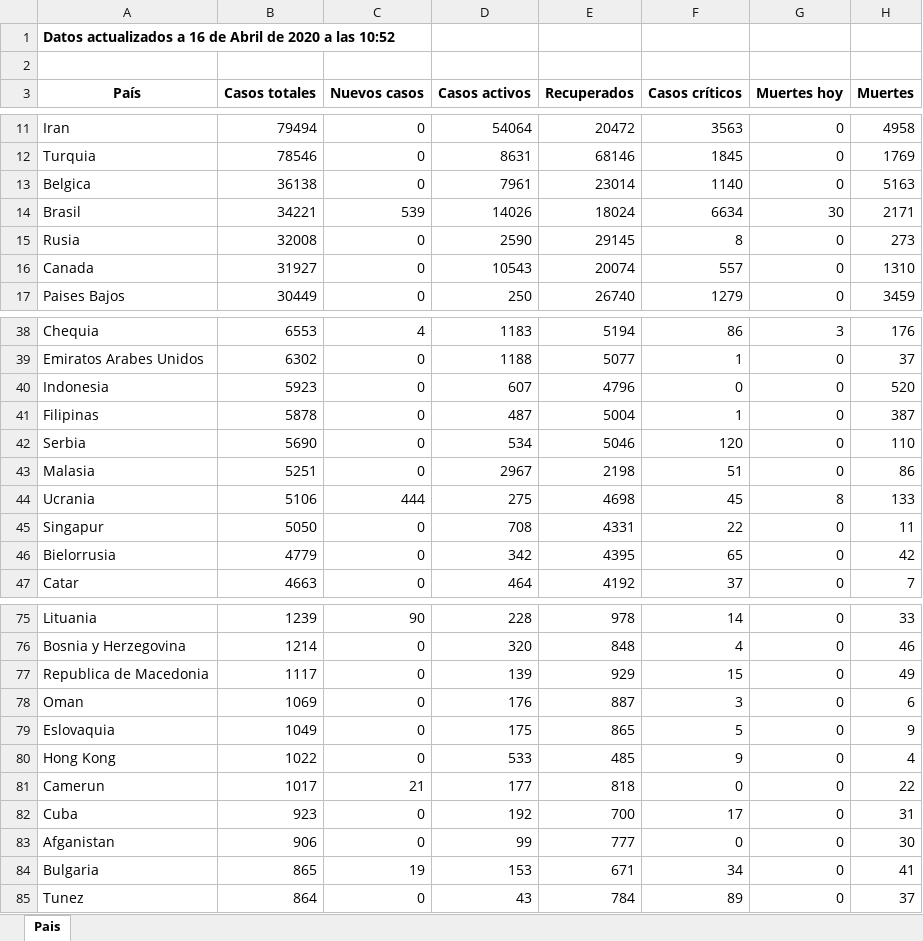
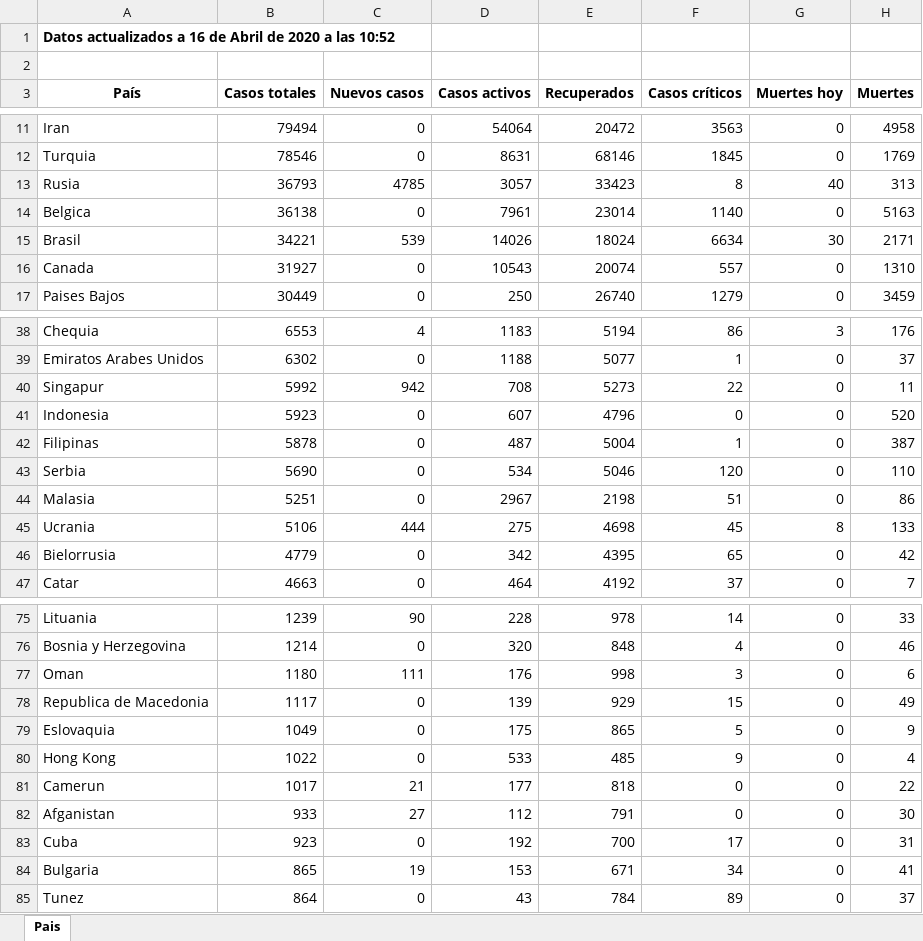
Before and after one commit to Dviejopomata/covid-19-data, an Excel workbook: paises.xlsx, sheet Pais, drawn as a sheet; only a part is shown, gaps mark what is left out; values as stored, in another font and other column widths than the file's, no borders; removed rows and columns are numbered as before the commit, all else as after; the diff names each change by its address in the sheet, - before the commit and + after, or states it on an @@ line.

```diff
--- a/paises.xlsx (sheet Pais)
+++ b/paises.xlsx (sheet Pais)
+row 13: Rusia | 36793 | 4785 | 3057 | 33423 | 8 | 40 | 313
-row 15: Rusia | 32008 | 0 | 2590 | 29145 | 8 | 0 | 273
+row 40: Singapur | 5992 | 942 | 708 | 5273 | 22 | 0 | 11
-row 45: Singapur | 5050 | 0 | 708 | 4331 | 22 | 0 | 11
+row 77: Oman | 1180 | 111 | 176 | 998 | 3 | 0 | 6
-row 78: Oman | 1069 | 0 | 176 | 887 | 3 | 0 | 6
+row 82: Afganistan | 933 | 27 | 112 | 791 | 0 | 0 | 30
-row 83: Afganistan | 906 | 0 | 99 | 777 | 0 | 0 | 30
```
Also changed, not shown: provincias_spain.xlsx, 3 other files.
